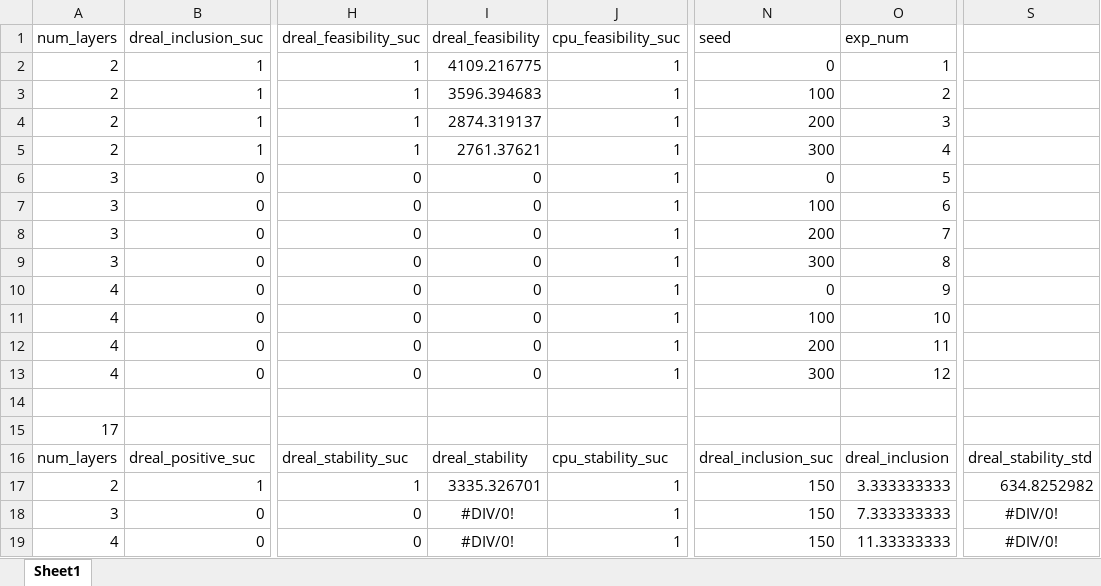
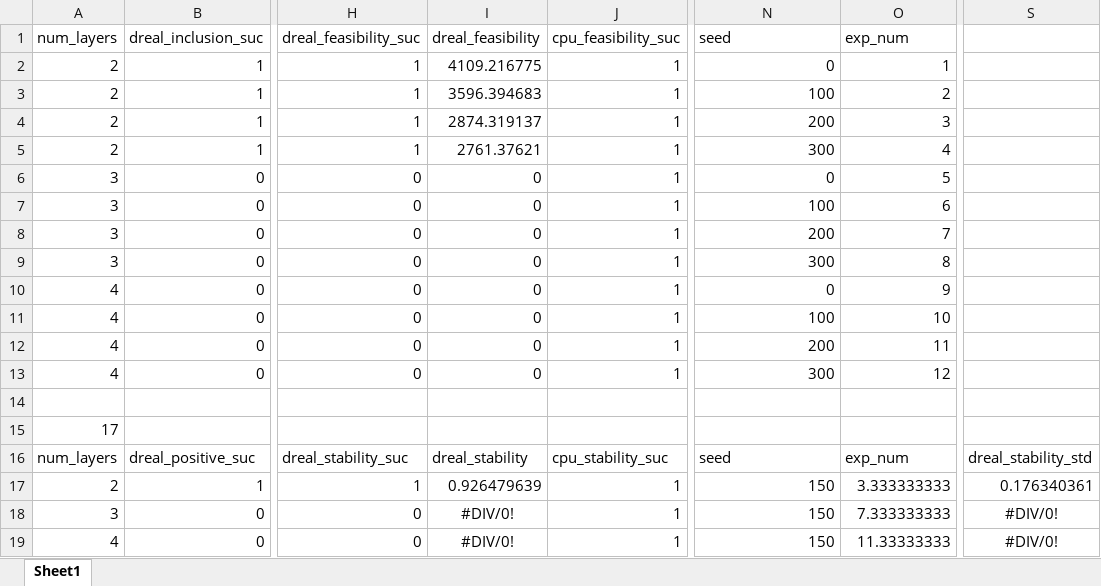
Before and after one commit to shiqingw/CBF-BnB, an Excel workbook: eg1_time.xlsx, sheet Sheet1, drawn as a sheet; only a part is shown, gaps mark what is left out; values as stored, in another font and other column widths than the file's, no borders; the diff names each change by its address in the sheet, - before the commit and + after, or states it on an @@ line.

```diff
--- a/eg1_time.xlsx (sheet Sheet1)
+++ b/eg1_time.xlsx (sheet Sheet1)
-N16 (seed): dreal_inclusion_suc
+N16 (seed): seed
-O16 (exp_num): dreal_inclusion
+O16 (exp_num): exp_num
-I17 (dreal_feasibility): 3335.326701
+I17 (dreal_feasibility): 0.926479639
-S17: 634.8252982
+S17: 0.176340361
```
Also changed, not shown: eg1.xlsx, 20 other files.
